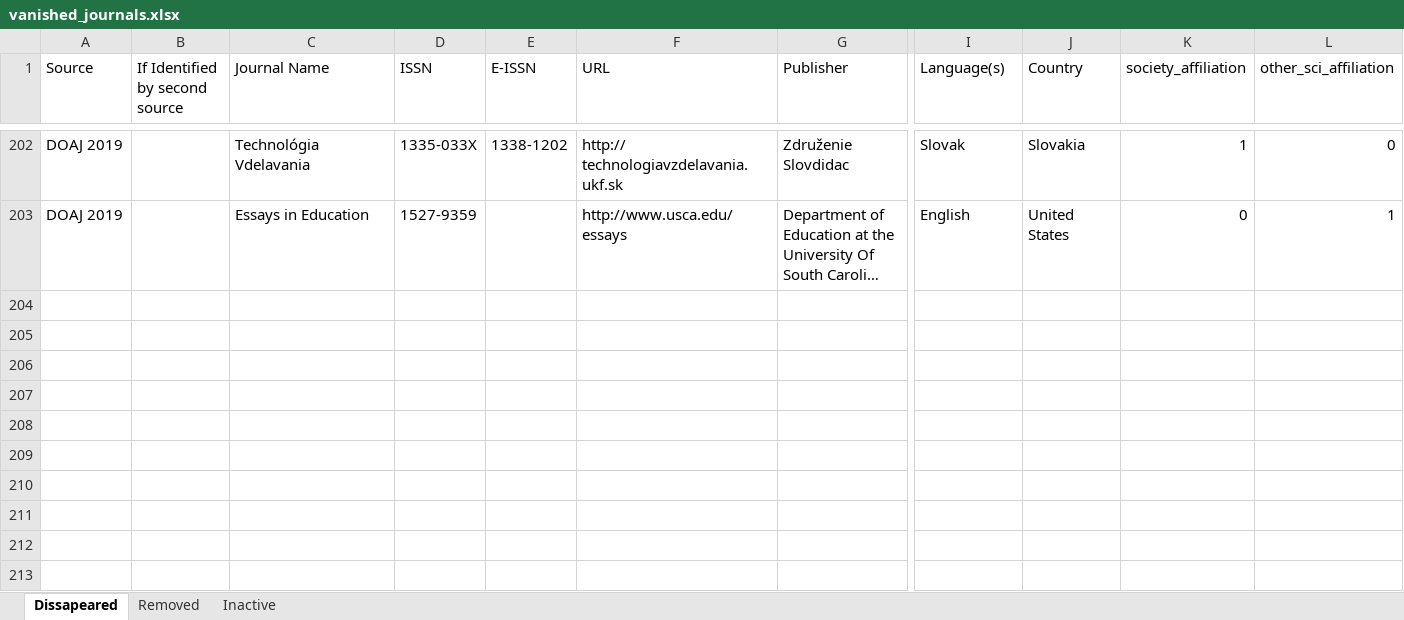
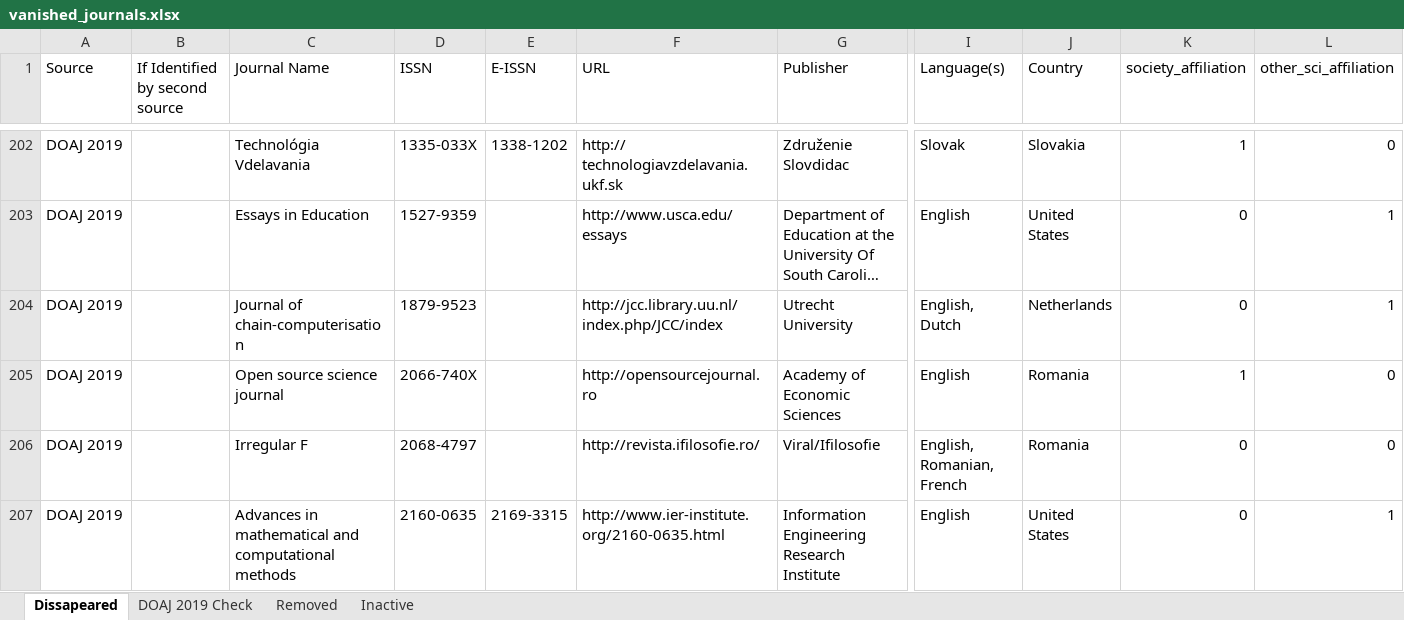
Before and after one commit to njahn82/vanished_journals, an Excel workbook: data/vanished_journals.xlsx, sheet Dissapeared, drawn as a sheet; only a part is shown, gaps mark what is left out; long unchanged cells end in …; values as stored, in another font and other column widths than the file's, no cell formats; charts and pictures and conditional formats not drawn; rows hold the shown columns only; the diff covers the shown part only; the diff names each change by its address in the sheet, - before the commit and + after, or states it on an @@ line.

```diff
--- a/data/vanished_journals.xlsx (sheet Dissapeared)
+++ b/data/vanished_journals.xlsx (sheet Dissapeared)
+sheet tab: DOAJ 2019 Check
+row 204: DOAJ 2019 |  | Journal of chain-computerisation | 1879-9523 |  | http://jcc.library.uu.nl/index.php/JCC/index | Utrecht University | English, Dutch | Netherlands | 0 | 1
+row 205: DOAJ 2019 |  | Open source science journal | 2066-740X |  | http://opensourcejournal.ro | Academy of Economic Sciences | English | Romania | 1 | 0
+row 206: DOAJ 2019 |  | Irregular F | 2068-4797 |  | http://revista.ifilosofie.ro/ | Viral/Ifilosofie | English, Romanian, French | Romania | 0 | 0
+row 207: DOAJ 2019 |  | Advances in mathematical and computational methods | 2160-0635 | 2169-3315 | http://www.ier-institute.org/2160-0635.html | Information Engineering Research Institute | English | United States | 0 | 1
```
Also changed, not shown: 3 added rows and 5 edited cells elsewhere in this sheet, cell formats, charts or pictures, 9 other files.
